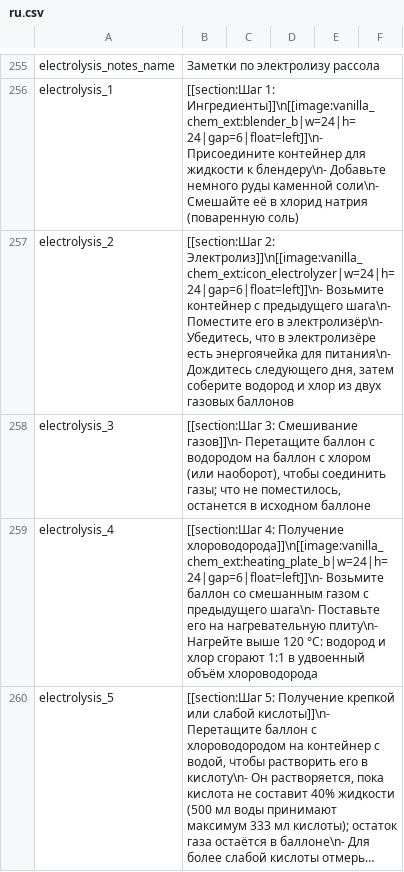
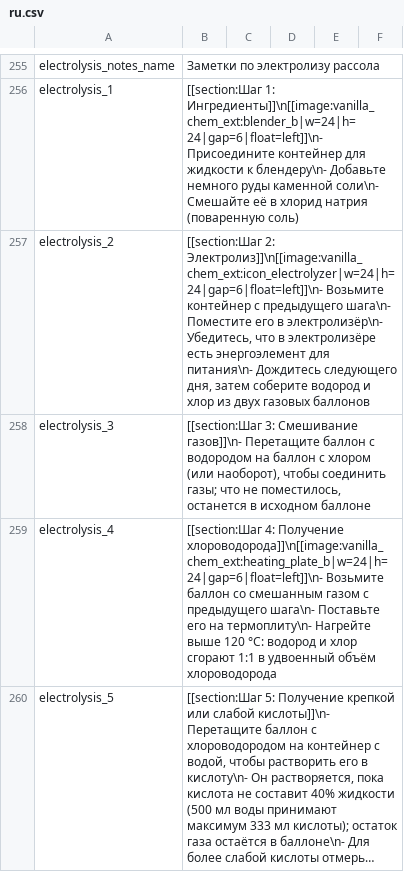
Before and after one commit to Wladyslavv/Vanilla_Chemistry_Expansion, a CSV file: Localization/ru.csv, drawn as a sheet; only a part is shown, gaps mark what is left out; long unchanged cells end in …; the diff covers the shown part only; the diff names each change by its address in the sheet, - before the commit and + after, or states it on an @@ line.

```diff
--- a/Localization/ru.csv
+++ b/Localization/ru.csv
-B257: …электролизёре есть энергоячейка для питания\n-…
+B257: …электролизёре есть энергоэлемент для питания\n-…
-B259: …его на нагревательную плиту\n- Нагрейте выше…
+B259: …его на термоплиту\n- Нагрейте выше…
```
Also changed, not shown: 40 edited cells elsewhere in this file, Localization/en.csv.
